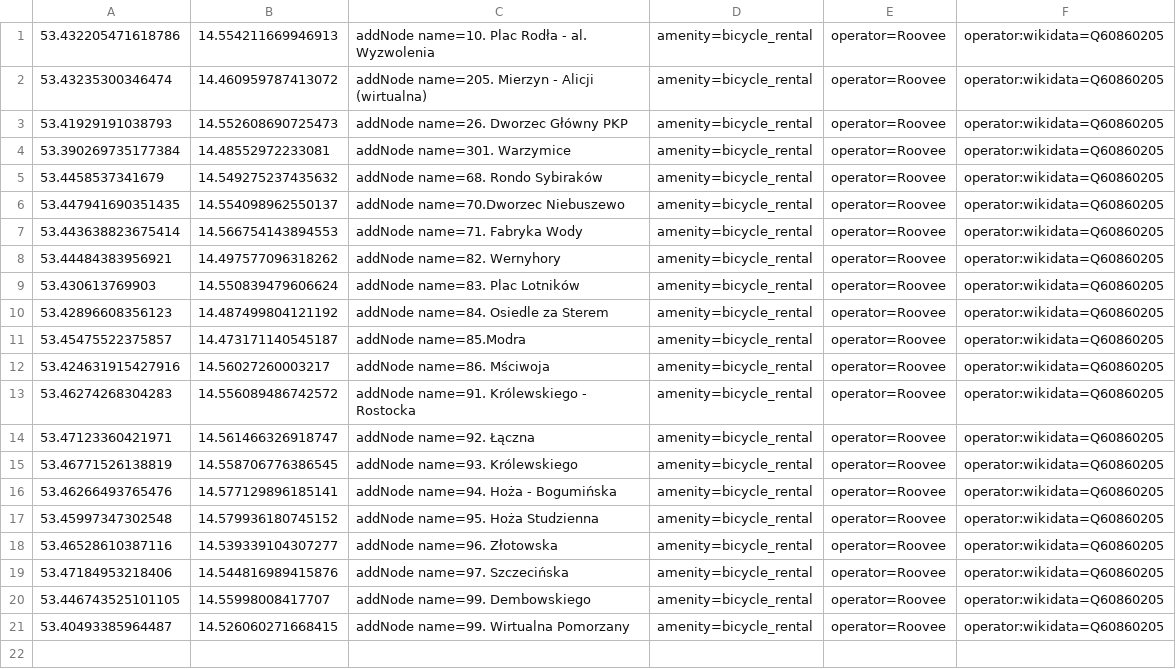
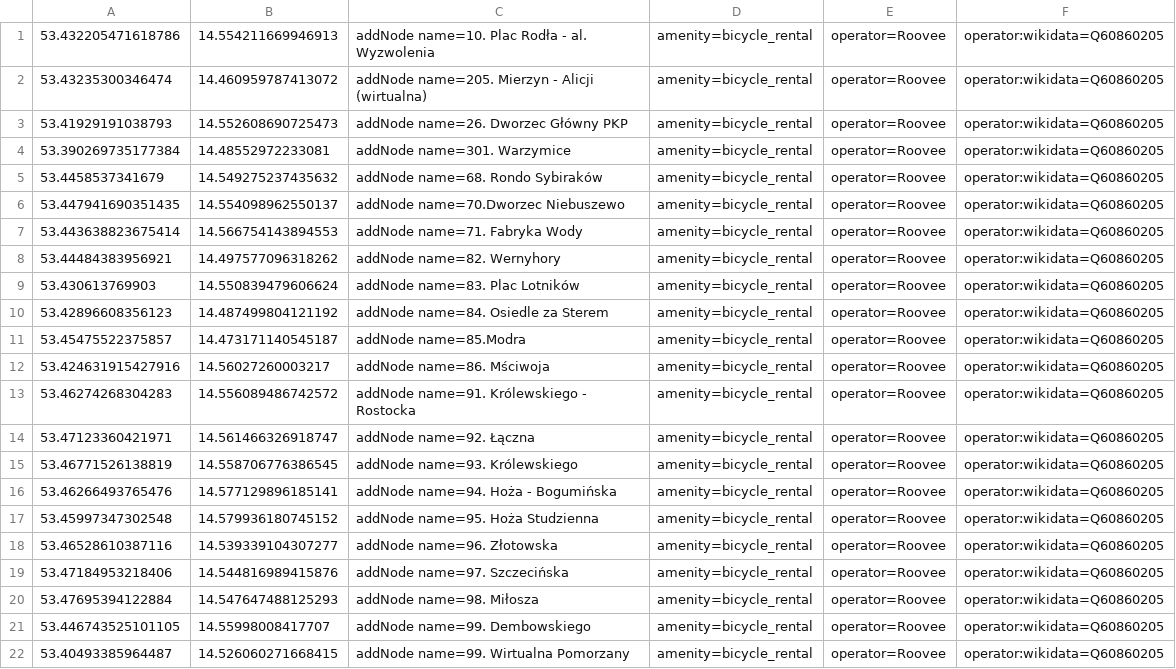
Before and after one commit to starsep/RooveeOSM, a CSV file: szczecin.csv, drawn as a sheet; the diff names each change by its address in the sheet, - before the commit and + after, or states it on an @@ line.

```diff
--- a/szczecin.csv
+++ b/szczecin.csv
+row 20: 53.47695394122884 | 14.547647488125293 | addNode name=98. Miłosza | amenity=bicycle_rental | operator=Roovee | operator:wikidata=Q60860205
```
Also changed, not shown: 26 other files.
